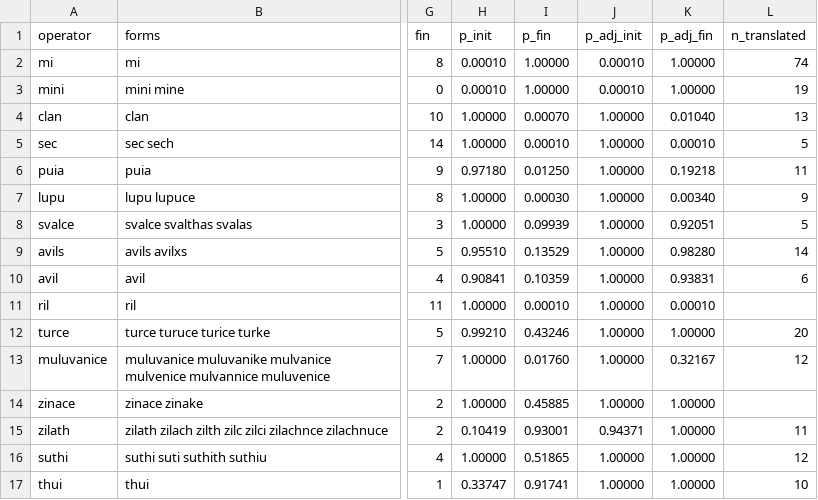
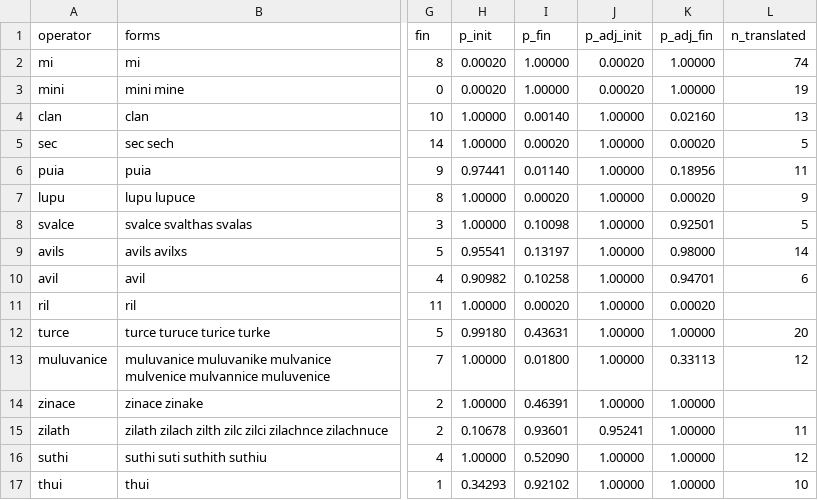
Before and after one commit to Zolden/DecipherEtruscan, a CSV file: results/operators_v1.csv, drawn as a sheet; only a part is shown, gaps mark what is left out; the diff covers the shown part only; the diff names each change by its address in the sheet, - before the commit and + after, or states it on an @@ line.

```diff
--- a/results/operators_v1.csv
+++ b/results/operators_v1.csv
-H2:H3 (p_init): 0.00010
+H2:H3 (p_init): 0.00020
-J2:J3 (p_adj_init): 0.00010
+J2:J3 (p_adj_init): 0.00020
-I4 (p_fin): 0.00070
+I4 (p_fin): 0.00140
-K4 (p_adj_fin): 0.01040
+K4 (p_adj_fin): 0.02160
-I5 (p_fin): 0.00010
+I5 (p_fin): 0.00020
-K5 (p_adj_fin): 0.00010
+K5 (p_adj_fin): 0.00020
-H6 (p_init): 0.97180
+H6 (p_init): 0.97441
-I6 (p_fin): 0.01250
+I6 (p_fin): 0.01140
-K6 (p_adj_fin): 0.19218
+K6 (p_adj_fin): 0.18956
-I7 (p_fin): 0.00030
+I7 (p_fin): 0.00020
-K7 (p_adj_fin): 0.00340
+K7 (p_adj_fin): 0.00020
-I8 (p_fin): 0.09939
+I8 (p_fin): 0.10098
-K8 (p_adj_fin): 0.92051
+K8 (p_adj_fin): 0.92501
-H9 (p_init): 0.95510
+H9 (p_init): 0.95541
-I9 (p_fin): 0.13529
+I9 (p_fin): 0.13197
-K9 (p_adj_fin): 0.98280
+K9 (p_adj_fin): 0.98000
-H10 (p_init): 0.90841
+H10 (p_init): 0.90982
-I10 (p_fin): 0.10359
+I10 (p_fin): 0.10258
-K10 (p_adj_fin): 0.93831
+K10 (p_adj_fin): 0.94701
-I11 (p_fin): 0.00010
+I11 (p_fin): 0.00020
-K11 (p_adj_fin): 0.00010
+K11 (p_adj_fin): 0.00020
-H12 (p_init): 0.99210
+H12 (p_init): 0.99180
-I12 (p_fin): 0.43246
+I12 (p_fin): 0.43631
-I13 (p_fin): 0.01760
+I13 (p_fin): 0.01800
-K13 (p_adj_fin): 0.32167
+K13 (p_adj_fin): 0.33113
-I14 (p_fin): 0.45885
+I14 (p_fin): 0.46391
-H15 (p_init): 0.10419
+H15 (p_init): 0.10678
-I15 (p_fin): 0.93001
+I15 (p_fin): 0.93601
-J15 (p_adj_init): 0.94371
+J15 (p_adj_init): 0.95241
-I16 (p_fin): 0.51865
+I16 (p_fin): 0.52090
-H17 (p_init): 0.33747
+H17 (p_init): 0.34293
-I17 (p_fin): 0.91741
+I17 (p_fin): 0.92102
```
Also changed, not shown: 9 edited cells elsewhere in this file, 33 other files.
